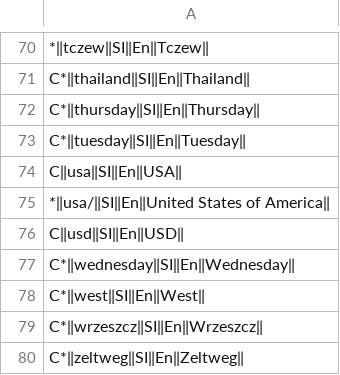
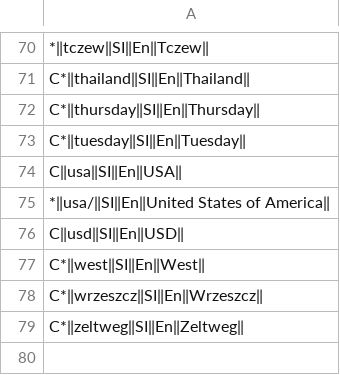
Before and after one commit to mslonik/Hotstrings-Libraries, a CSV file: CapitalLetters.csv, drawn as a sheet; only a part is shown, gaps mark what is left out.

```diff
--- a/CapitalLetters.csv
+++ b/CapitalLetters.csv
@@ -76,3 +76,2 @@ C‖usa‖SI‖En‖USA‖
 C‖usd‖SI‖En‖USD‖
-C*‖wednesday‖SI‖En‖Wednesday‖
 C*‖west‖SI‖En‖West‖
```
Also changed, not shown: Abbreviations.csv, EmojiHotstrings.csv, 5 other files.
